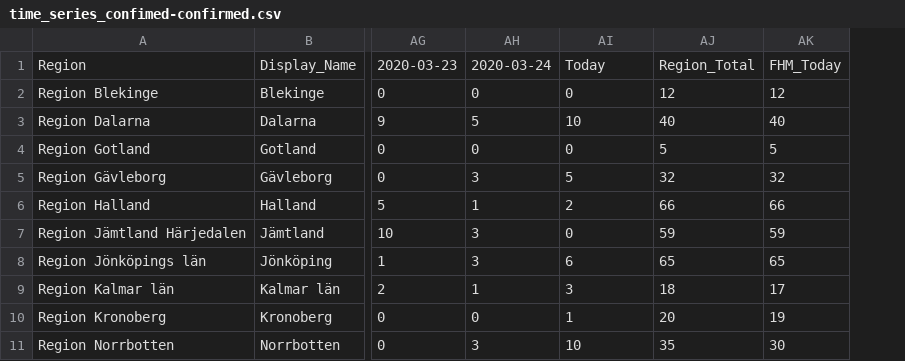
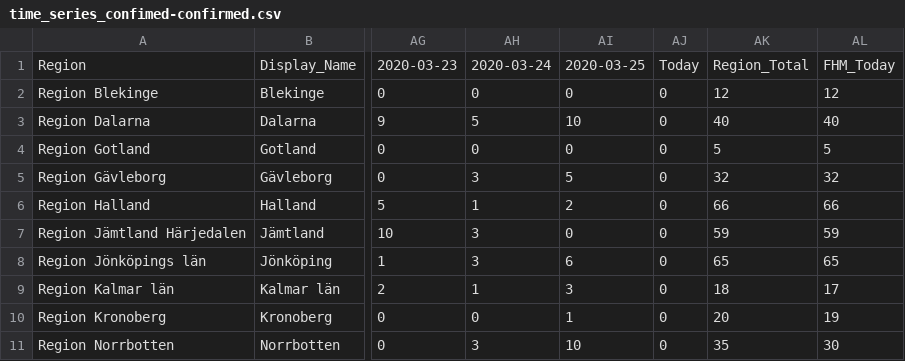
Before and after one commit to elinlutz/gatsby-map, a CSV file: src/data/time_series/time_series_confimed-confirmed.csv, drawn as a sheet; only a part is shown, gaps mark what is left out; the diff names each change by its address in the sheet, - before the commit and + after, or states it on an @@ line.

```diff
--- a/src/data/time_series/time_series_confimed-confirmed.csv
+++ b/src/data/time_series/time_series_confimed-confirmed.csv
+column AJ, rows 1-11: Today | 0 | 0 | 0 | 0 | 0 | 0 | 0 | 0 | 0 | 0
-AI1: Today
+AI1: 2020-03-25
```
Also changed, not shown: src/data/time_series/time_series_deaths-deaths.csv.
